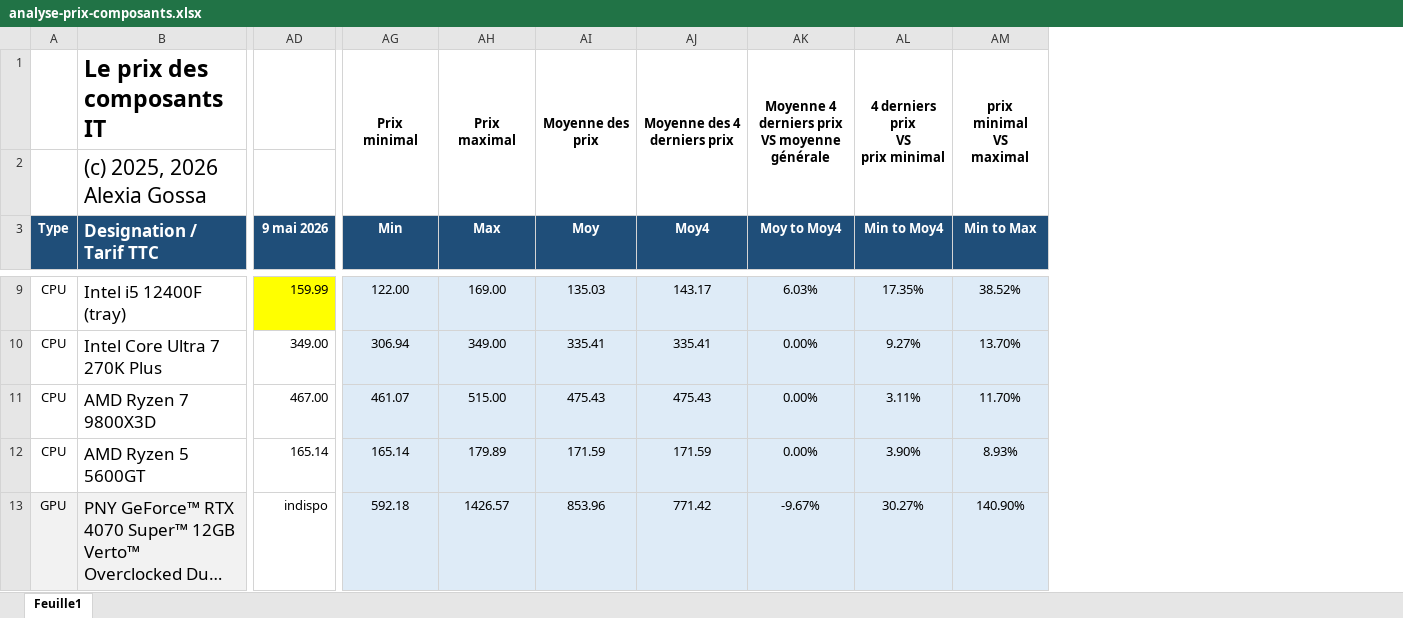
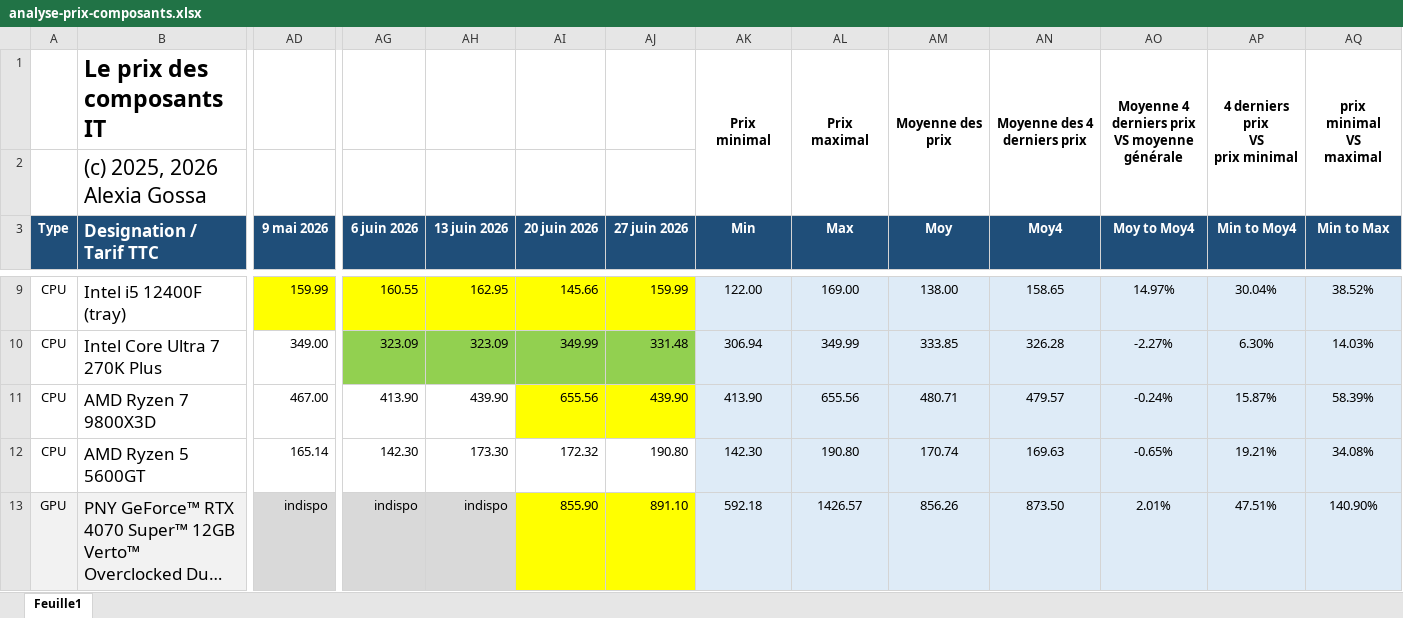
Before and after one commit to AlexiaGossa/PricesOfIT, an Excel workbook: analyse-prix-composants.xlsx, sheet Feuille1, drawn as a sheet; only a part is shown, gaps mark what is left out; long unchanged cells end in …; values as stored, in another font and other column widths than the file's, no borders; addresses are those after the commit; the diff covers the shown part only; the diff names each change by its address in the sheet, - before the commit and + after, or states it on an @@ line.

```diff
--- a/analyse-prix-composants.xlsx (sheet Feuille1)
+++ b/analyse-prix-composants.xlsx (sheet Feuille1)
+column AG (6 juin 2026), rows 9-13: 160.55 | 323.09 | 413.90 | 142.30 | indispo
+column AH (13 juin 2026), rows 9-13: 162.95 | 323.09 | 439.90 | 173.30 | indispo
+column AI (20 juin 2026), rows 9-13: 145.66 | 349.99 | 655.56 | 172.32 | 855.90
+column AJ (27 juin 2026), rows 9-13: 159.99 | 331.48 | 439.90 | 190.80 | 891.10
-AM9 (Moy): 135.03
+AM9 (Moy): 138.00
-AN9 (Moy4): 143.17
+AN9 (Moy4): 158.65
-AO9 (Moy to Moy4): 6.03%
+AO9 (Moy to Moy4): 14.97%
-AP9 (Min to Moy4): 17.35%
+AP9 (Min to Moy4): 30.04%
-AL10 (Max): 349.00
+AL10 (Max): 349.99
-AM10 (Moy): 335.41
+AM10 (Moy): 333.85
-AN10 (Moy4): 335.41
+AN10 (Moy4): 326.28
-AO10 (Moy to Moy4): 0.00%
+AO10 (Moy to Moy4): -2.27%
-AP10 (Min to Moy4): 9.27%
+AP10 (Min to Moy4): 6.30%
-AQ10 (Min to Max): 13.70%
+AQ10 (Min to Max): 14.03%
-AK11 (Min): 461.07
+AK11 (Min): 413.90
-AL11 (Max): 515.00
+AL11 (Max): 655.56
-AM11 (Moy): 475.43
+AM11 (Moy): 480.71
-AN11 (Moy4): 475.43
+AN11 (Moy4): 479.57
-AO11 (Moy to Moy4): 0.00%
+AO11 (Moy to Moy4): -0.24%
-AP11 (Min to Moy4): 3.11%
+AP11 (Min to Moy4): 15.87%
-AQ11 (Min to Max): 11.70%
+AQ11 (Min to Max): 58.39%
-AK12 (Min): 165.14
+AK12 (Min): 142.30
-AL12 (Max): 179.89
+AL12 (Max): 190.80
-AM12 (Moy): 171.59
+AM12 (Moy): 170.74
-AN12 (Moy4): 171.59
+AN12 (Moy4): 169.63
-AO12 (Moy to Moy4): 0.00%
+AO12 (Moy to Moy4): -0.65%
-AP12 (Min to Moy4): 3.90%
+AP12 (Min to Moy4): 19.21%
-AQ12 (Min to Max): 8.93%
+AQ12 (Min to Max): 34.08%
-AD13 fill: none
+AD13 fill: #D9D9D9
-AM13 (Moy): 853.96
+AM13 (Moy): 856.26
-AN13 (Moy4): 771.42
+AN13 (Moy4): 873.50
-AO13 (Moy to Moy4): -9.67%
+AO13 (Moy to Moy4): 2.01%
-AP13 (Min to Moy4): 30.27%
+AP13 (Min to Moy4): 47.51%
```
Also changed, not shown: 1 added row, 223 edited cells and cell formats elsewhere in this sheet, formulas that keep their value.
